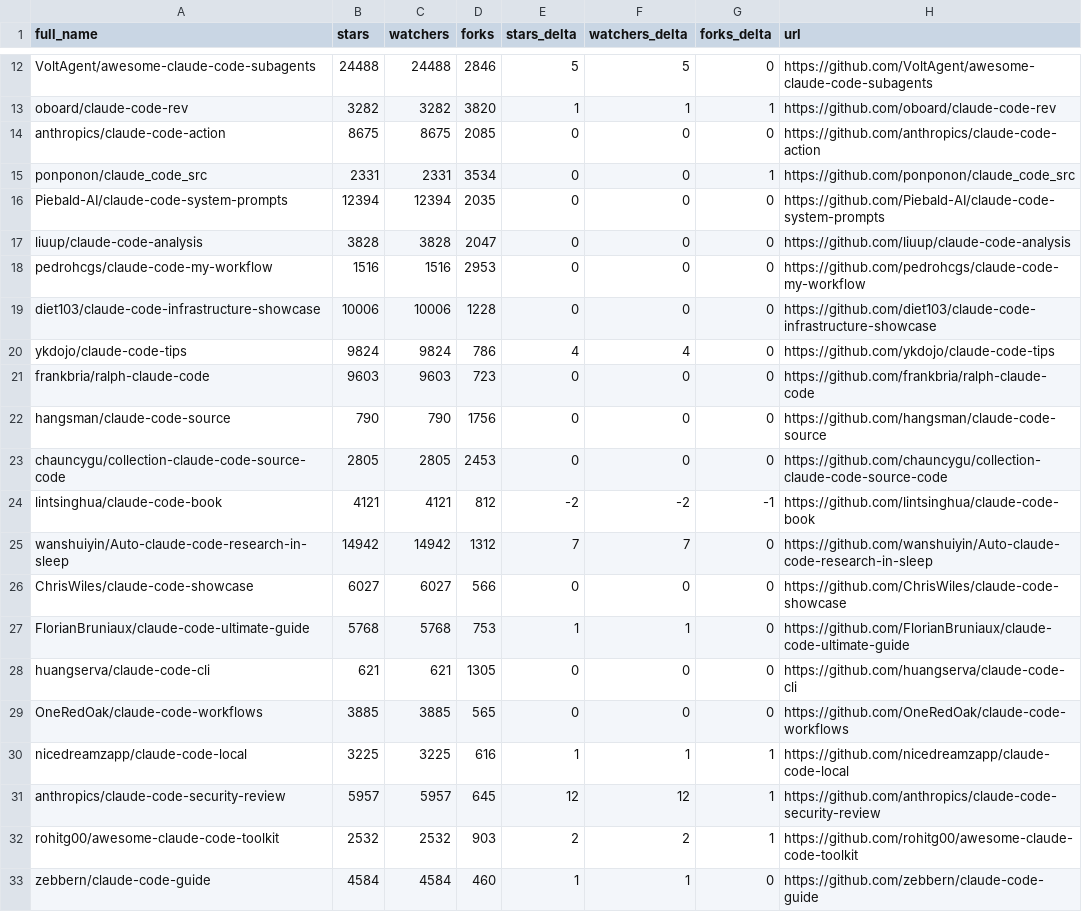
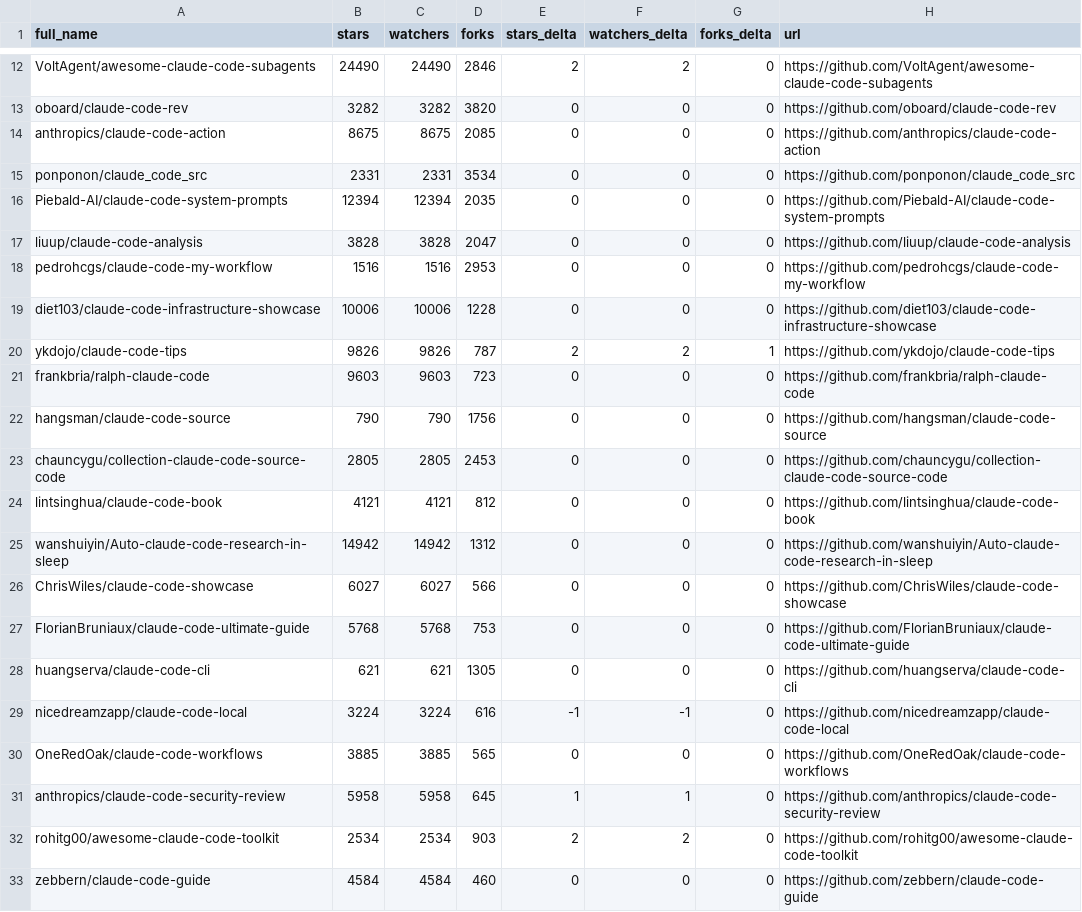
Before and after one commit to fucheng-guo-sun/awesome-claude-code, a CSV file: data/repo-ticker.csv, drawn as a sheet; only a part is shown, gaps mark what is left out; removed rows and columns are numbered as before the commit, all else as after; the diff covers the shown part only; the diff names each change by its address in the sheet, - before the commit and + after, or states it on an @@ line.

```diff
--- a/data/repo-ticker.csv
+++ b/data/repo-ticker.csv
-B12 (stars): 24488
+B12 (stars): 24490
-C12 (watchers): 24488
+C12 (watchers): 24490
-E12 (stars_delta): 5
+E12 (stars_delta): 2
-F12 (watchers_delta): 5
+F12 (watchers_delta): 2
-E13 (stars_delta): 1
+E13 (stars_delta): 0
-F13 (watchers_delta): 1
+F13 (watchers_delta): 0
-G13 (forks_delta): 1
+G13 (forks_delta): 0
-G15 (forks_delta): 1
+G15 (forks_delta): 0
-B20 (stars): 9824
+B20 (stars): 9826
-C20 (watchers): 9824
+C20 (watchers): 9826
-D20 (forks): 786
+D20 (forks): 787
-E20 (stars_delta): 4
+E20 (stars_delta): 2
-F20 (watchers_delta): 4
+F20 (watchers_delta): 2
-G20 (forks_delta): 0
+G20 (forks_delta): 1
-E24 (stars_delta): -2
+E24 (stars_delta): 0
-F24 (watchers_delta): -2
+F24 (watchers_delta): 0
-G24 (forks_delta): -1
+G24 (forks_delta): 0
-E25 (stars_delta): 7
+E25 (stars_delta): 0
-F25 (watchers_delta): 7
+F25 (watchers_delta): 0
-E27 (stars_delta): 1
+E27 (stars_delta): 0
-F27 (watchers_delta): 1
+F27 (watchers_delta): 0
+row 29: nicedreamzapp/claude-code-local | 3224 | 3224 | 616 | -1 | -1 | 0 | https://github.com/nicedreamzapp/claude-code-local
-row 30: nicedreamzapp/claude-code-local | 3225 | 3225 | 616 | 1 | 1 | 1 | https://github.com/nicedreamzapp/claude-code-local
-B31 (stars): 5957
+B31 (stars): 5958
-C31 (watchers): 5957
+C31 (watchers): 5958
-E31 (stars_delta): 12
+E31 (stars_delta): 1
-F31 (watchers_delta): 12
+F31 (watchers_delta): 1
-G31:G32 (forks_delta): 1
+G31:G32 (forks_delta): 0
-B32 (stars): 2532
+B32 (stars): 2534
-C32 (watchers): 2532
+C32 (watchers): 2534
-E33 (stars_delta): 1
+E33 (stars_delta): 0
-F33 (watchers_delta): 1
+F33 (watchers_delta): 0
```
Also changed, not shown: 3 added rows, 3 removed rows, 1 moved row and 98 edited cells elsewhere in this file, 2 other files.
